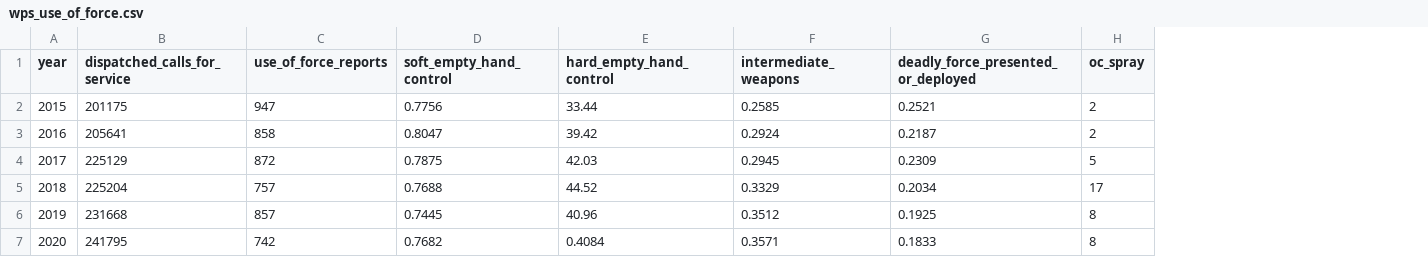
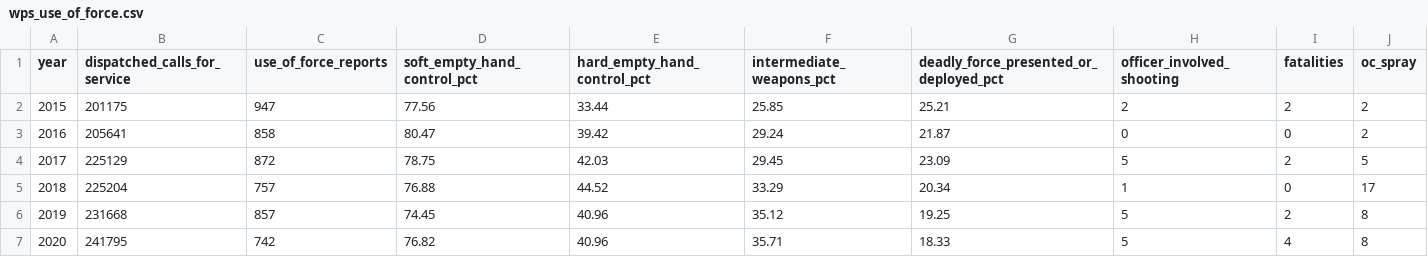
Before and after one commit to monkeycycle/police-compensation, a CSV file: data/raw/wps_use_of_force.csv, drawn as a sheet; only a part is shown; removed rows and columns are numbered as before the commit, all else as after; the diff names each change by its address in the sheet, - before the commit and + after, or states it on an @@ line.

Commit message:
use-of-force

```diff
--- a/data/raw/wps_use_of_force.csv
+++ b/data/raw/wps_use_of_force.csv
-column D (soft_empty_hand_control), rows 2-7: 0.7756 | 0.8047 | 0.7875 | 0.7688 | 0.7445 | 0.7682
+column D (soft_empty_hand_control_pct), rows 2-7: 77.56 | 80.47 | 78.75 | 76.88 | 74.45 | 76.82
-column F (intermediate_weapons), rows 2-7: 0.2585 | 0.2924 | 0.2945 | 0.3329 | 0.3512 | 0.3571
-column G, rows 1-7: deadly_force_presented_or_deployed | 0.2521 | 0.2187 | 0.2309 | 0.2034 | 0.1925 | 0.1833
+column F (intermediate_weapons_pct), rows 2-7: 25.85 | 29.24 | 29.45 | 33.29 | 35.12 | 35.71
+column G, rows 1-7: deadly_force_presented_or_deployed_pct | 25.21 | 21.87 | 23.09 | 20.34 | 19.25 | 18.33
+column H (officer_involved_shooting), rows 2-7: 2 | 0 | 5 | 1 | 5 | 5
+column I (fatalities), rows 2-7: 2 | 0 | 2 | 0 | 2 | 4
-E1: hard_empty_hand_control
+E1: hard_empty_hand_control_pct
-E7 (hard_empty_hand_control_pct): 0.4084
+E7 (hard_empty_hand_control_pct): 40.96
```
Also changed, not shown: 14 other files.
